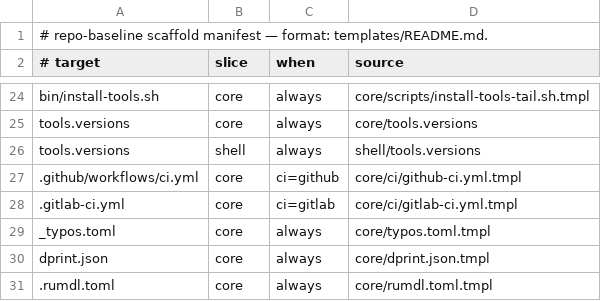
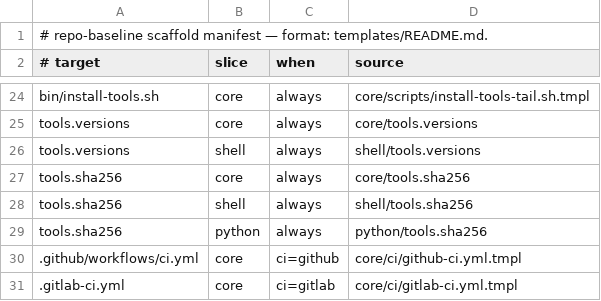
Before and after one commit to joshjhall/librarian, a TSV file: plugins/dev-core/skills/repo-baseline/templates/manifest.tsv, drawn as a sheet; only a part is shown, gaps mark what is left out; the shorter side is filled out with more unchanged rows.

```diff
--- a/plugins/dev-core/skills/repo-baseline/templates/manifest.tsv
+++ b/plugins/dev-core/skills/repo-baseline/templates/manifest.tsv
@@ -26,2 +26,5 @@ tools.versions	core	always	core/tools.versions
 tools.versions	shell	always	shell/tools.versions
+tools.sha256	core	always	core/tools.sha256
+tools.sha256	shell	always	shell/tools.sha256
+tools.sha256	python	always	python/tools.sha256
 .github/workflows/ci.yml	core	ci=github	core/ci/github-ci.yml.tmpl
```
Also changed, not shown: 8 other files.
